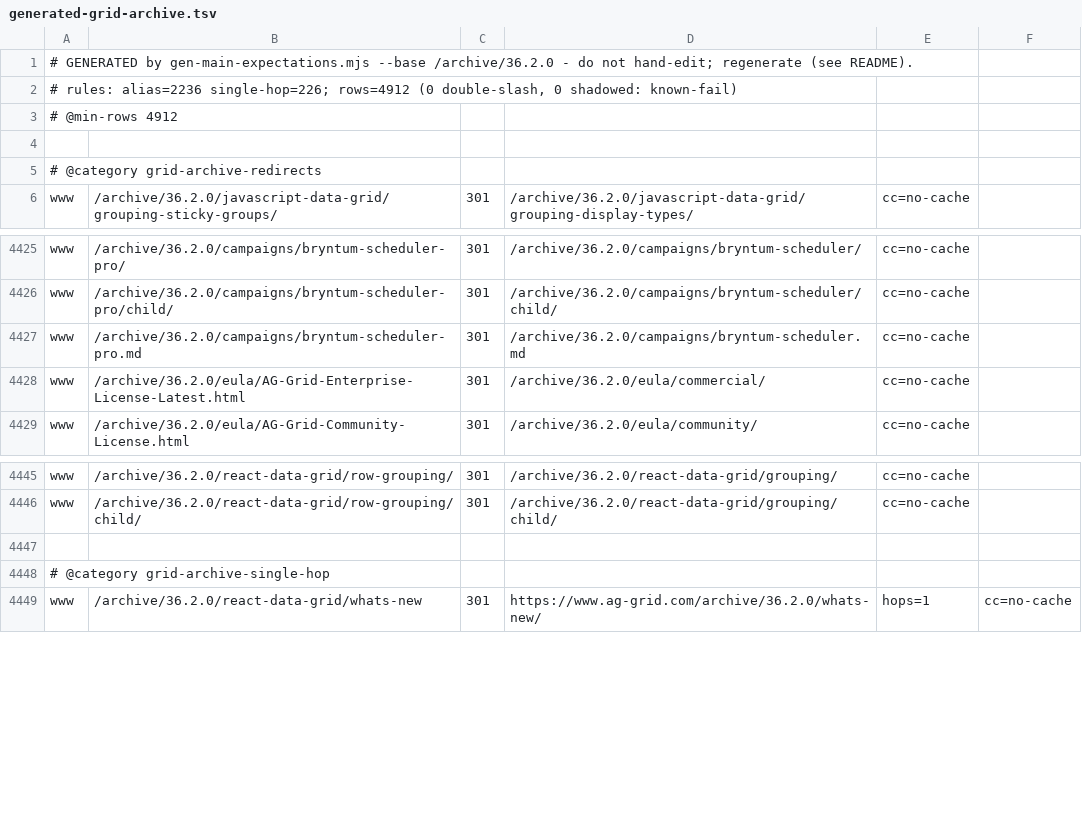
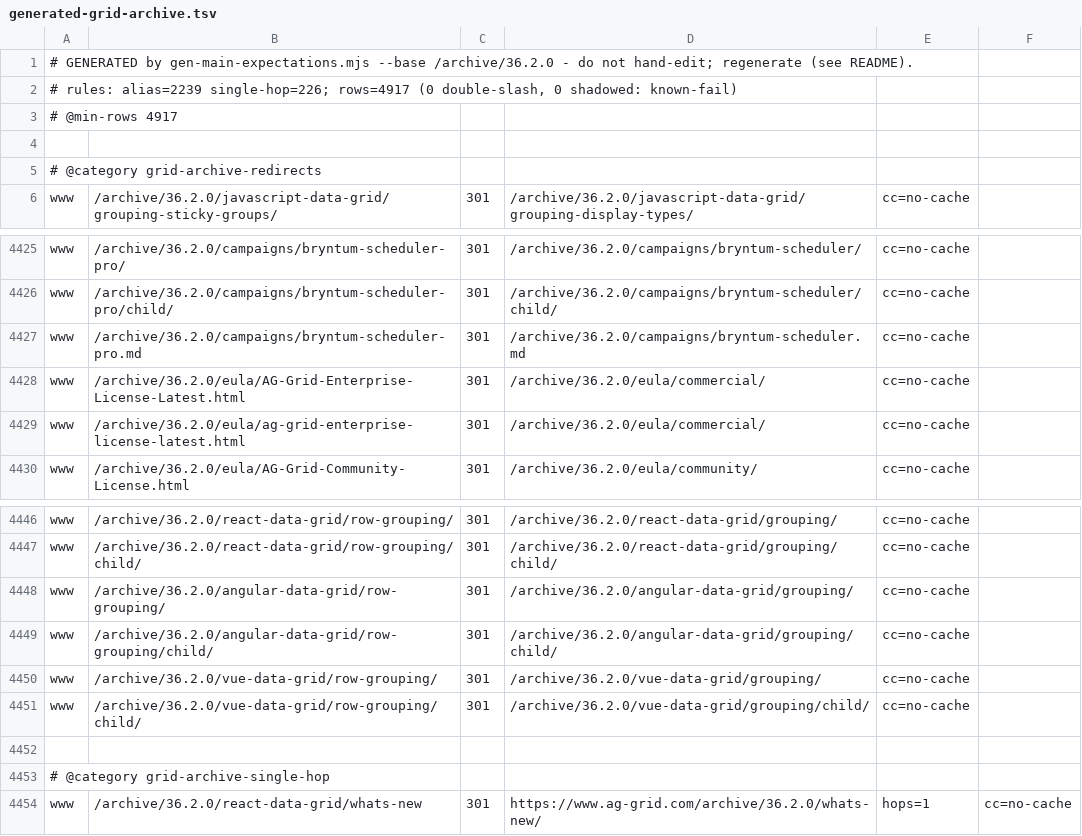
Before and after one commit to ag-grid/ag-grid, a TSV file: documentation/ag-grid-docs/testing/htaccess-harness/expectations/generated-grid-archive.tsv, drawn as a sheet; only a part is shown, gaps mark what is left out.

```diff
--- a/documentation/ag-grid-docs/testing/htaccess-harness/expectations/generated-grid-archive.tsv
+++ b/documentation/ag-grid-docs/testing/htaccess-harness/expectations/generated-grid-archive.tsv
@@ -1,4 +1,4 @@
 # GENERATED by gen-main-expectations.mjs --base /archive/36.2.0 - do not hand-edit; regenerate (see README).
-# rules: alias=2236 single-hop=226; rows=4912 (0 double-slash, 0 shadowed: known-fail)
-# @min-rows 4912
+# rules: alias=2239 single-hop=226; rows=4917 (0 double-slash, 0 shadowed: known-fail)
+# @min-rows 4917
 
@@ -4428,2 +4428,3 @@ www	/archive/36.2.0/campaigns/bryntum-scheduler-pro.md	301	/archive/36.2.0/campa
 www	/archive/36.2.0/eula/AG-Grid-Enterprise-License-Latest.html	301	/archive/36.2.0/eula/commercial/	cc=no-cache
+www	/archive/36.2.0/eula/ag-grid-enterprise-license-latest.html	301	/archive/36.2.0/eula/commercial/	cc=no-cache
 www	/archive/36.2.0/eula/AG-Grid-Community-License.html	301	/archive/36.2.0/eula/community/	cc=no-cache
@@ -4446,2 +4447,6 @@ www	/archive/36.2.0/react-data-grid/row-grouping/	301	/archive/36.2.0/react-data
 www	/archive/36.2.0/react-data-grid/row-grouping/child/	301	/archive/36.2.0/react-data-grid/grouping/child/	cc=no-cache
+www	/archive/36.2.0/angular-data-grid/row-grouping/	301	/archive/36.2.0/angular-data-grid/grouping/	cc=no-cache
+www	/archive/36.2.0/angular-data-grid/row-grouping/child/	301	/archive/36.2.0/angular-data-grid/grouping/child/	cc=no-cache
+www	/archive/36.2.0/vue-data-grid/row-grouping/	301	/archive/36.2.0/vue-data-grid/grouping/	cc=no-cache
+www	/archive/36.2.0/vue-data-grid/row-grouping/child/	301	/archive/36.2.0/vue-data-grid/grouping/child/	cc=no-cache
 
```
Also changed, not shown: documentation/ag-grid-docs/testing/htaccess-harness/expectations/edge.tsv, documentation/ag-grid-docs/testing/htaccess-harness/expectations/generated-charts.tsv, 12 other files.
